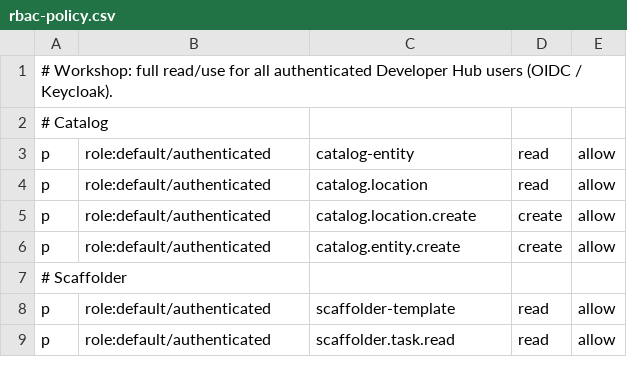
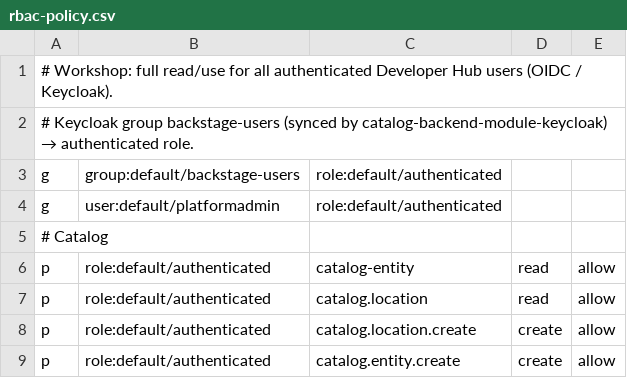
Before and after one commit to maximilianoPizarro/platform-hub-spoke-config, a CSV file: components/developer-hub/files/lightspeed/rbac-policy.csv, drawn as a sheet; only a part is shown; the shorter side is filled out with more unchanged rows.

```diff
--- a/components/developer-hub/files/lightspeed/rbac-policy.csv
+++ b/components/developer-hub/files/lightspeed/rbac-policy.csv
@@ -1,2 +1,5 @@
 # Workshop: full read/use for all authenticated Developer Hub users (OIDC / Keycloak).
+# Keycloak group backstage-users (synced by catalog-backend-module-keycloak) → authenticated role.
+g, group:default/backstage-users, role:default/authenticated
+g, user:default/platformadmin, role:default/authenticated
 # Catalog
```
Also changed, not shown: 39 other files.
